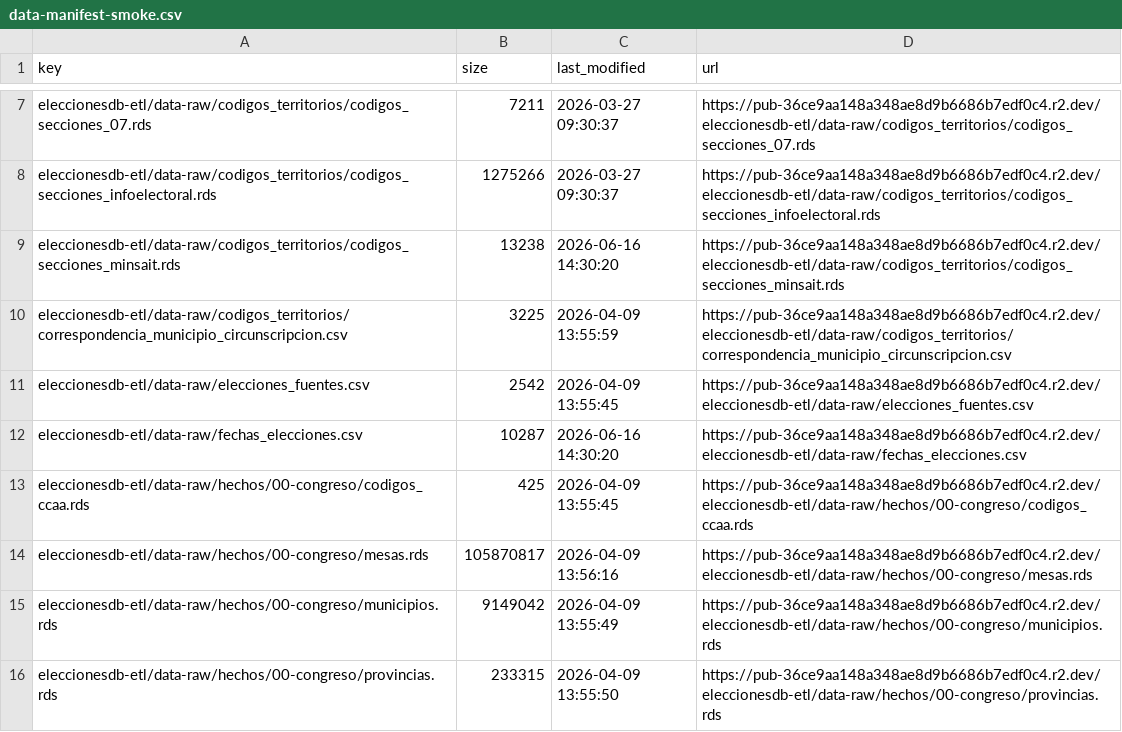
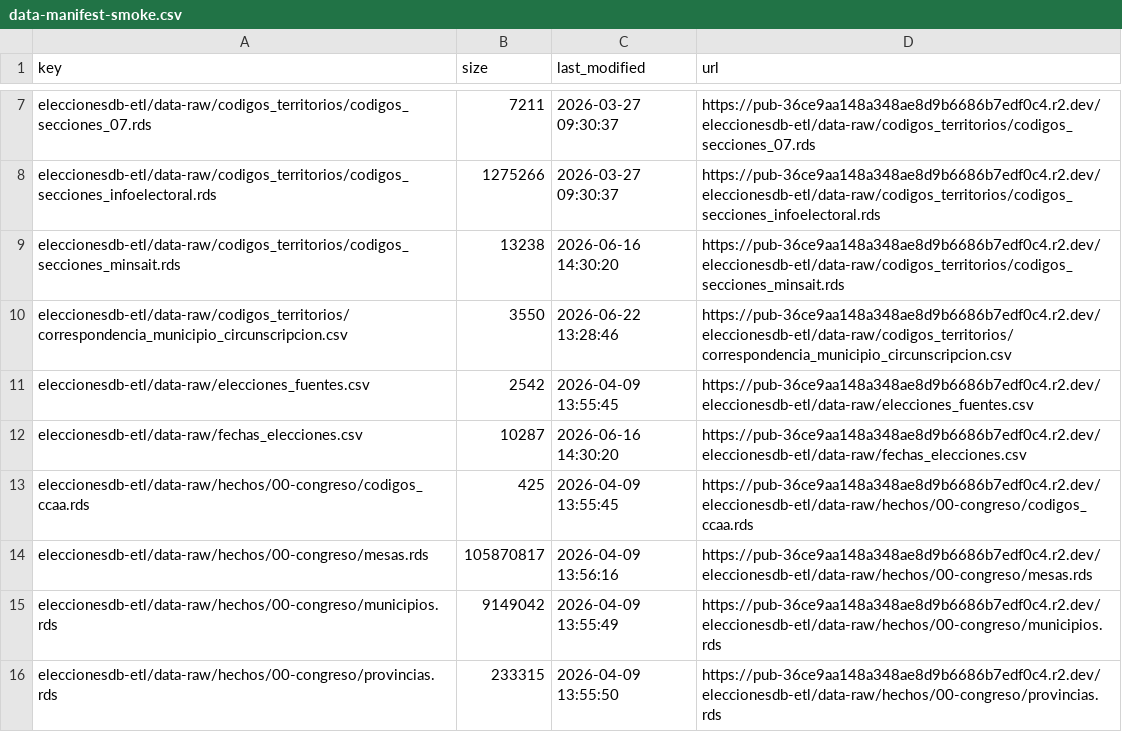
Before and after one commit to hmeleiro/eleccionesdb-etl, a CSV file: data-manifest-smoke.csv, drawn as a sheet; only a part is shown, gaps mark what is left out; the diff covers the shown part only.

```diff
--- a/data-manifest-smoke.csv
+++ b/data-manifest-smoke.csv
@@ -9,3 +9,3 @@
 "eleccionesdb-etl/data-raw/codigos_territorios/codigos_secciones_minsait.rds",13238,"2026-06-16 14:30:20","https://pub-36ce9aa148a348ae8d9b6686b7edf0c4.r2.dev/eleccionesdb-etl/data-raw/codigos_territorios/codigos_secciones_minsait.rds"
-"eleccionesdb-etl/data-raw/codigos_territorios/correspondencia_municipio_circunscripcion.csv",3225,"2026-04-09 13:55:59","https://pub-36ce9aa148a348ae8d9b6686b7edf0c4.r2.dev/eleccionesdb-etl/data-raw/codigos_territorios/correspondencia_municipio_circunscripcion.csv"
+"eleccionesdb-etl/data-raw/codigos_territorios/correspondencia_municipio_circunscripcion.csv",3550,"2026-06-22 13:28:46","https://pub-36ce9aa148a348ae8d9b6686b7edf0c4.r2.dev/eleccionesdb-etl/data-raw/codigos_territorios/correspondencia_municipio_circunscripcion.csv"
 "eleccionesdb-etl/data-raw/elecciones_fuentes.csv",2542,"2026-04-09 13:55:45","https://pub-36ce9aa148a348ae8d9b6686b7edf0c4.r2.dev/eleccionesdb-etl/data-raw/elecciones_fuentes.csv"
```
Also changed, not shown: 4 added rows, 13 removed rows and 8 edited cells elsewhere in this file, 2 other files.
